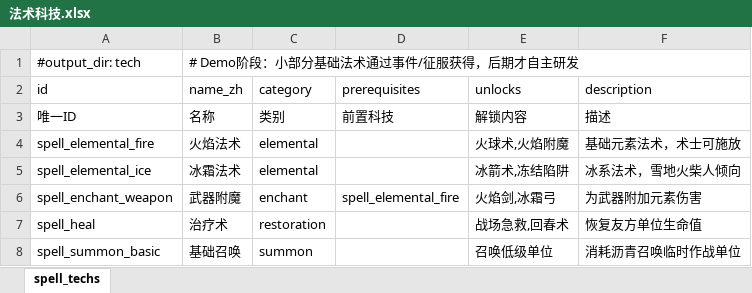
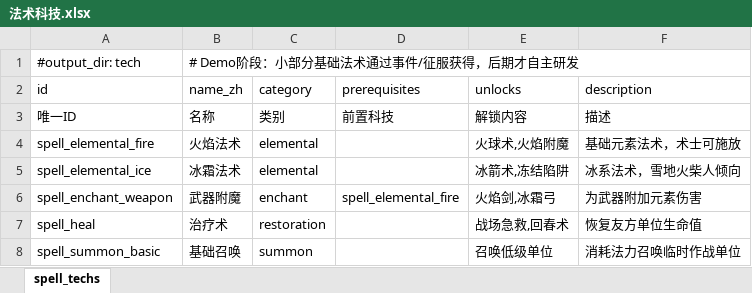
Before and after one commit to fanboran/stickworld, an Excel workbook: stick-world/config/excel/法术科技.xlsx, sheet spell_techs, drawn as a sheet; values as stored, in another font and other column widths than the file's, no borders; the diff names each change by its address in the sheet, - before the commit and + after, or states it on an @@ line.

```diff
--- a/stick-world/config/excel/法术科技.xlsx (sheet spell_techs)
+++ b/stick-world/config/excel/法术科技.xlsx (sheet spell_techs)
-F8 (description): 消耗沥青召唤临时作战单位
+F8 (description): 消耗法力召唤临时作战单位
```
Also changed, not shown: stick-world/config/excel/单位数据.xlsx, 4 other files.
